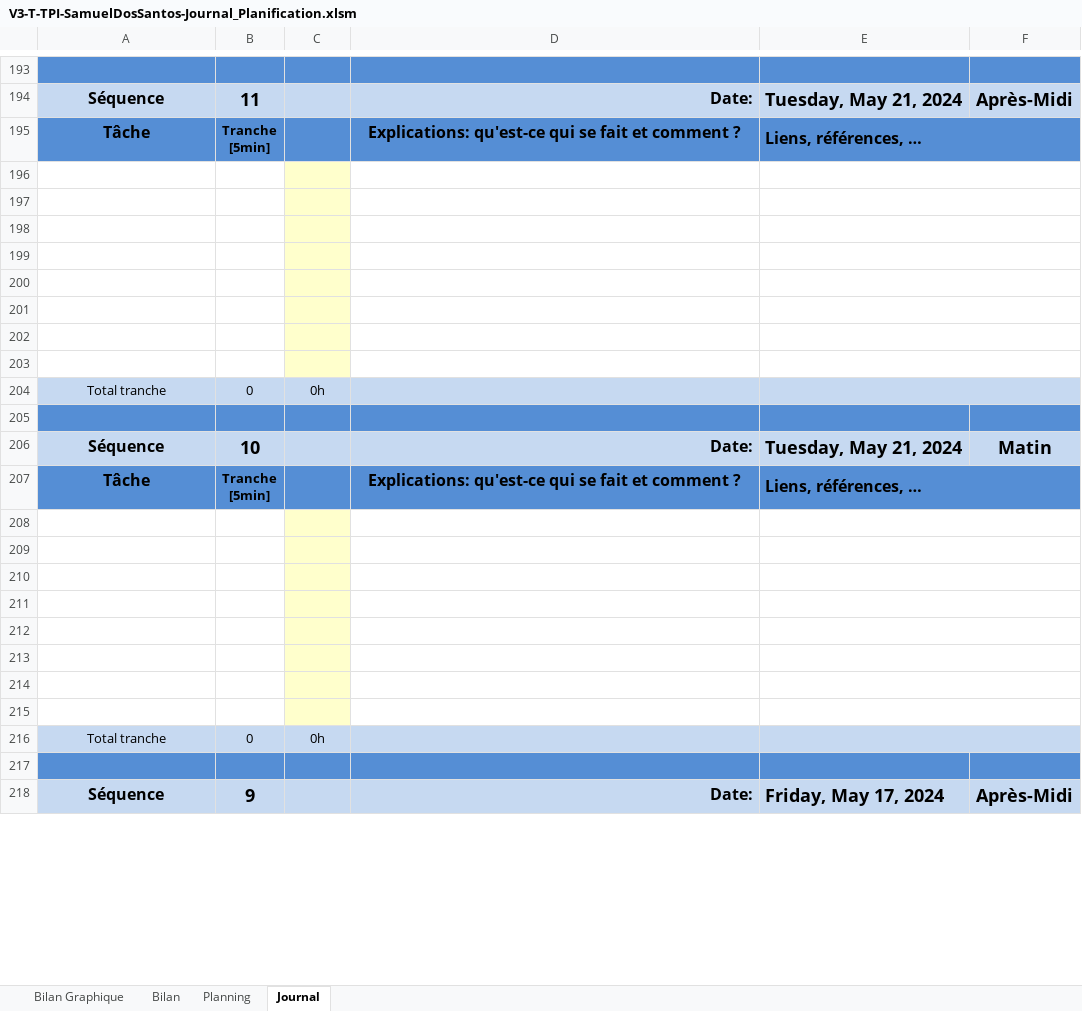
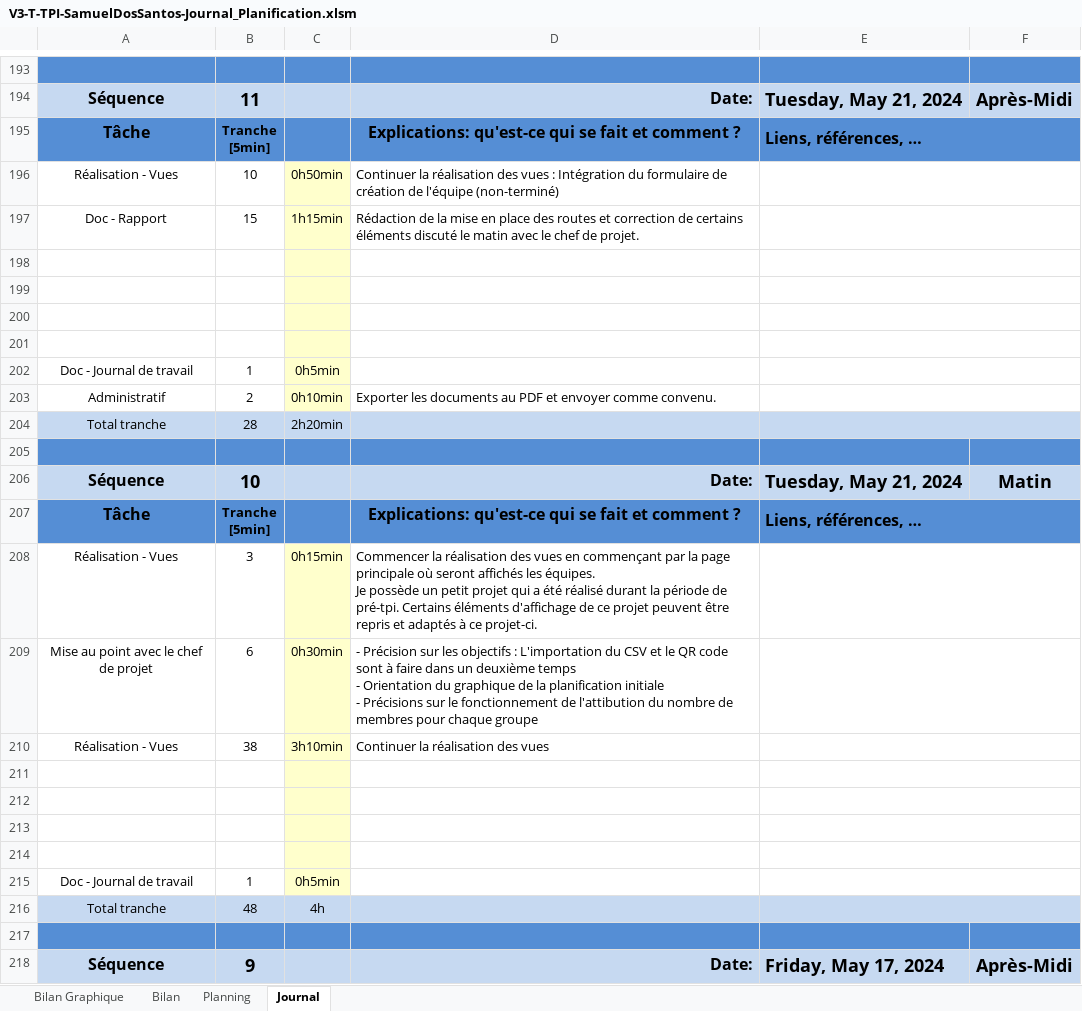
Before and after one commit to samdossant/TPI-SocialShuffle-Dos-Santos, an Excel workbook: Documents/V3 - 21-05-24/V3-T-TPI-SamuelDosSantos-Journal_Planification.xlsm, sheet Journal, drawn as a sheet; only a part is shown, gaps mark what is left out; values as stored, in another font and other column widths than the file's, no borders; charts and pictures and conditional formats not drawn; 1 other sheet too large or unreadable and not compared; removed rows and columns are numbered as before the commit, all else as after; ↵ is a line break in a cell; the diff names each change by its address in the sheet, - before the commit and + after, or states it on an @@ line.

Commit message:
Added views - routes - 3rd version of documents.

```diff
--- a/Documents/V3 - 21-05-24/V3-T-TPI-SamuelDosSantos-Journal_Planification.xlsm (sheet Journal)
+++ b/Documents/V3 - 21-05-24/V3-T-TPI-SamuelDosSantos-Journal_Planification.xlsm (sheet Journal)
+row 196: Réalisation - Vues | 10 | 0h50min | Continuer la réalisation des vues : Intégration du formulaire de création de l'équipe (non-terminé)
+row 197: Doc - Rapport | 15 | 1h15min | Rédaction de la mise en place des routes et correction de certains éléments discuté le matin avec le chef de projet.
+row 202: Doc - Journal de travail | 1 | 0h5min
+row 203: Administratif | 2 | 0h10min | Exporter les documents au PDF et envoyer comme convenu.
+row 204: Total tranche | 28 | 2h20min
+row 205: (empty)
+row 208: Réalisation - Vues | 3 | 0h15min | Commencer la réalisation des vues en commençant par la page principale où seront affichés les équipes. ↵ Je possède un petit projet qui a été réalisé durant la période de pré-tpi. Certains éléments d'affichage de ce projet peuvent être repris et adaptés à ce projet-ci.
+row 209: Mise au point avec le chef de projet | 6 | 0h30min | - Précision sur les objectifs : L'importation du CSV et le QR code sont à faire dans un deuxième temps ↵ - Orientation du graphique de la planification initiale ↵ - Précisions sur le fonctionnement de l'attibution du nombre de membres pour chaque groupe
+row 210: Réalisation - Vues | 38 | 3h10min | Continuer la réalisation des vues
-row 204: Total tranche | 0 | 0h
-row 215: (empty)
+row 215: Doc - Journal de travail | 1 | 0h5min
-A215:B215 fill: #558ED5
+A215:B215 fill: none
-C215 fill: #558ED5
+C215 fill: #FFFFCC
-D215:F215 fill: #558ED5
+D215:F215 fill: none
+E215:F215 merged
-row 208: (empty)
-row 209: (empty)
-row 210: (empty)
-row 211: (empty)
-row 212: (empty)
-row 213: (empty)
-row 214: (empty)
-row 215: (empty)
-B216: 0
+B216: 48
-C216: 0h
+C216: 4h
```
Also changed, not shown: sheet Bilan Graphique, formulas that keep their value, charts or pictures, 24 other files.
